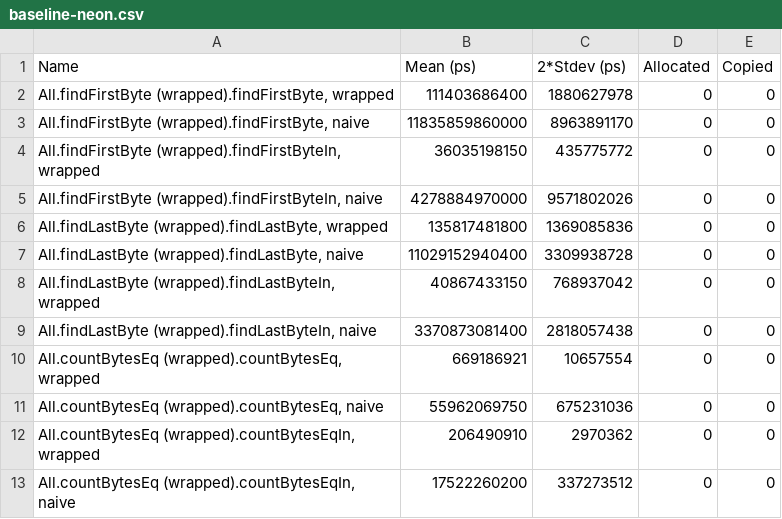
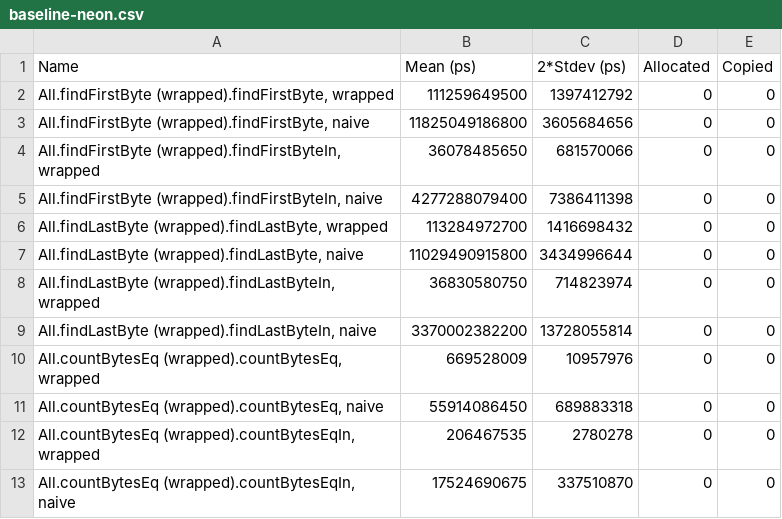
Before and after one commit to kozross/diablerie, a CSV file: baseline-neon.csv, drawn as a sheet.

Commit message:
Increase performance of findLast on NEON, new timings

```diff
--- a/baseline-neon.csv
+++ b/baseline-neon.csv
@@ -1,13 +1,13 @@
 Name,Mean (ps),2*Stdev (ps),Allocated,Copied
-"All.findFirstByte (wrapped).findFirstByte, wrapped",111403686400,1880627978,0,0
-"All.findFirstByte (wrapped).findFirstByte, naive",11835859860000,8963891170,0,0
-"All.findFirstByte (wrapped).findFirstByteIn, wrapped",36035198150,435775772,0,0
-"All.findFirstByte (wrapped).findFirstByteIn, naive",4278884970000,9571802026,0,0
-"All.findLastByte (wrapped).findLastByte, wrapped",135817481800,1369085836,0,0
-"All.findLastByte (wrapped).findLastByte, naive",11029152940400,3309938728,0,0
-"All.findLastByte (wrapped).findLastByteIn, wrapped",40867433150,768937042,0,0
-"All.findLastByte (wrapped).findLastByteIn, naive",3370873081400,2818057438,0,0
-"All.countBytesEq (wrapped).countBytesEq, wrapped",669186921,10657554,0,0
-"All.countBytesEq (wrapped).countBytesEq, naive",55962069750,675231036,0,0
-"All.countBytesEq (wrapped).countBytesEqIn, wrapped",206490910,2970362,0,0
-"All.countBytesEq (wrapped).countBytesEqIn, naive",17522260200,337273512,0,0
+"All.findFirstByte (wrapped).findFirstByte, wrapped",111259649500,1397412792,0,0
+"All.findFirstByte (wrapped).findFirstByte, naive",11825049186800,3605684656,0,0
+"All.findFirstByte (wrapped).findFirstByteIn, wrapped",36078485650,681570066,0,0
+"All.findFirstByte (wrapped).findFirstByteIn, naive",4277288079400,7386411398,0,0
+"All.findLastByte (wrapped).findLastByte, wrapped",113284972700,1416698432,0,0
+"All.findLastByte (wrapped).findLastByte, naive",11029490915800,3434996644,0,0
+"All.findLastByte (wrapped).findLastByteIn, wrapped",36830580750,714823974,0,0
+"All.findLastByte (wrapped).findLastByteIn, naive",3370002382200,13728055814,0,0
+"All.countBytesEq (wrapped).countBytesEq, wrapped",669528009,10957976,0,0
+"All.countBytesEq (wrapped).countBytesEq, naive",55914086450,689883318,0,0
+"All.countBytesEq (wrapped).countBytesEqIn, wrapped",206467535,2780278,0,0
+"All.countBytesEq (wrapped).countBytesEqIn, naive",17524690675,337510870,0,0
```
Also changed, not shown: 1 other file.
